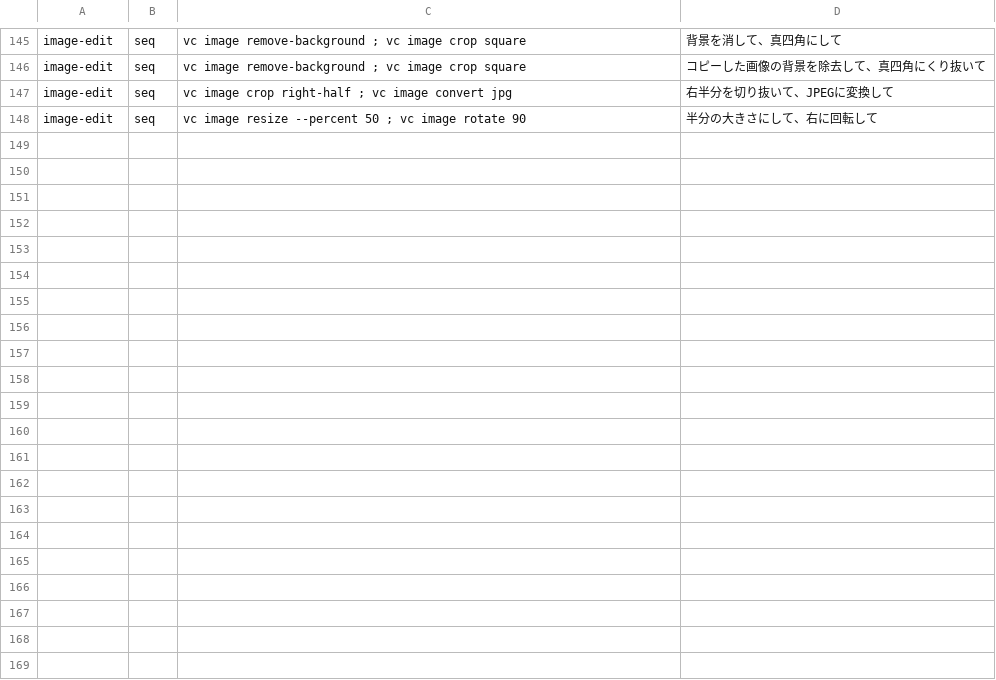
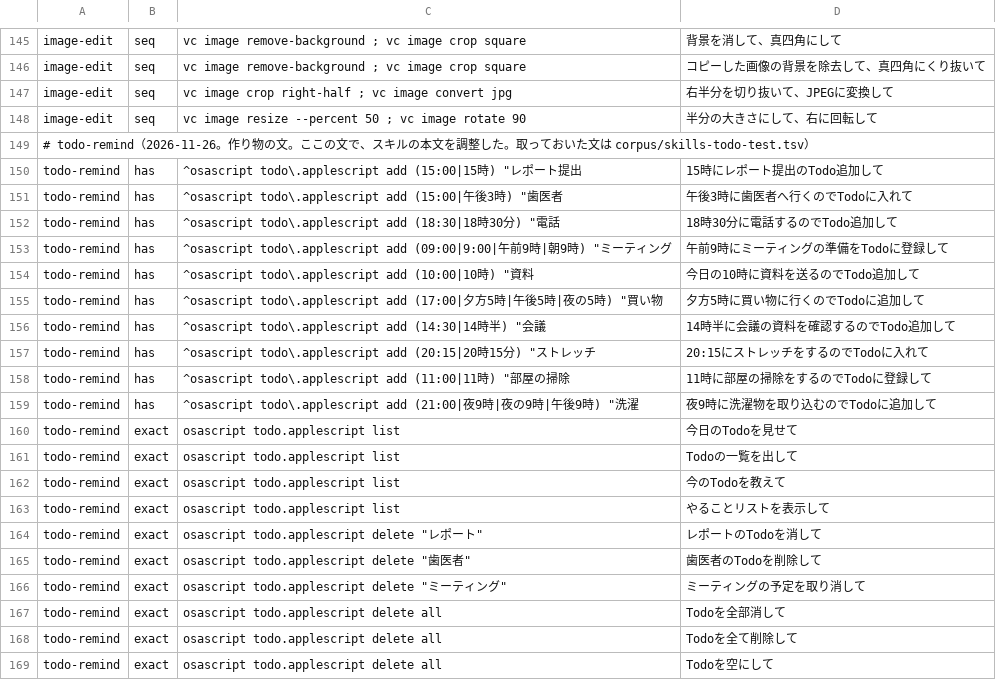
Before and after one commit to takemo101/voice-control, a TSV file: corpus/skills.tsv, drawn as a sheet; only a part is shown, gaps mark what is left out.

Commit message:
今日の Todo と、時間の読み上げ（任意のスキル todo-remind）

```diff
--- a/corpus/skills.tsv
+++ b/corpus/skills.tsv
@@ -148 +148,22 @@ image-edit	seq	vc image crop right-half ; vc image convert jpg	右半分を切
 image-edit	seq	vc image resize --percent 50 ; vc image rotate 90	半分の大きさにして、右に回転して
+# todo-remind（2026-11-26。作り物の文。ここの文で、スキルの本文を調整した。取っておいた文は corpus/skills-todo-test.tsv）
+todo-remind	has	^osascript todo\.applescript add (15:00|15時) "レポート提出	15時にレポート提出のTodo追加して
+todo-remind	has	^osascript todo\.applescript add (15:00|午後3時) "歯医者	午後3時に歯医者へ行くのでTodoに入れて
+todo-remind	has	^osascript todo\.applescript add (18:30|18時30分) "電話	18時30分に電話するのでTodo追加して
+todo-remind	has	^osascript todo\.applescript add (09:00|9:00|午前9時|朝9時) "ミーティング	午前9時にミーティングの準備をTodoに登録して
+todo-remind	has	^osascript todo\.applescript add (10:00|10時) "資料	今日の10時に資料を送るのでTodo追加して
+todo-remind	has	^osascript todo\.applescript add (17:00|夕方5時|午後5時|夜の5時) "買い物	夕方5時に買い物に行くのでTodoに追加して
+todo-remind	has	^osascript todo\.applescript add (14:30|14時半) "会議	14時半に会議の資料を確認するのでTodo追加して
+todo-remind	has	^osascript todo\.applescript add (20:15|20時15分) "ストレッチ	20:15にストレッチをするのでTodoに入れて
+todo-remind	has	^osascript todo\.applescript add (11:00|11時) "部屋の掃除	11時に部屋の掃除をするのでTodoに登録して
+todo-remind	has	^osascript todo\.applescript add (21:00|夜9時|夜の9時|午後9時) "洗濯	夜9時に洗濯物を取り込むのでTodoに追加して
+todo-remind	exact	osascript todo.applescript list	今日のTodoを見せて
+todo-remind	exact	osascript todo.applescript list	Todoの一覧を出して
+todo-remind	exact	osascript todo.applescript list	今のTodoを教えて
+todo-remind	exact	osascript todo.applescript list	やることリストを表示して
+todo-remind	exact	osascript todo.applescript delete "レポート"	レポートのTodoを消して
+todo-remind	exact	osascript todo.applescript delete "歯医者"	歯医者のTodoを削除して
+todo-remind	exact	osascript todo.applescript delete "ミーティング"	ミーティングの予定を取り消して
+todo-remind	exact	osascript todo.applescript delete all	Todoを全部消して
+todo-remind	exact	osascript todo.applescript delete all	Todoを全て削除して
+todo-remind	exact	osascript todo.applescript delete all	Todoを空にして
```
Also changed, not shown: 12 other files.
